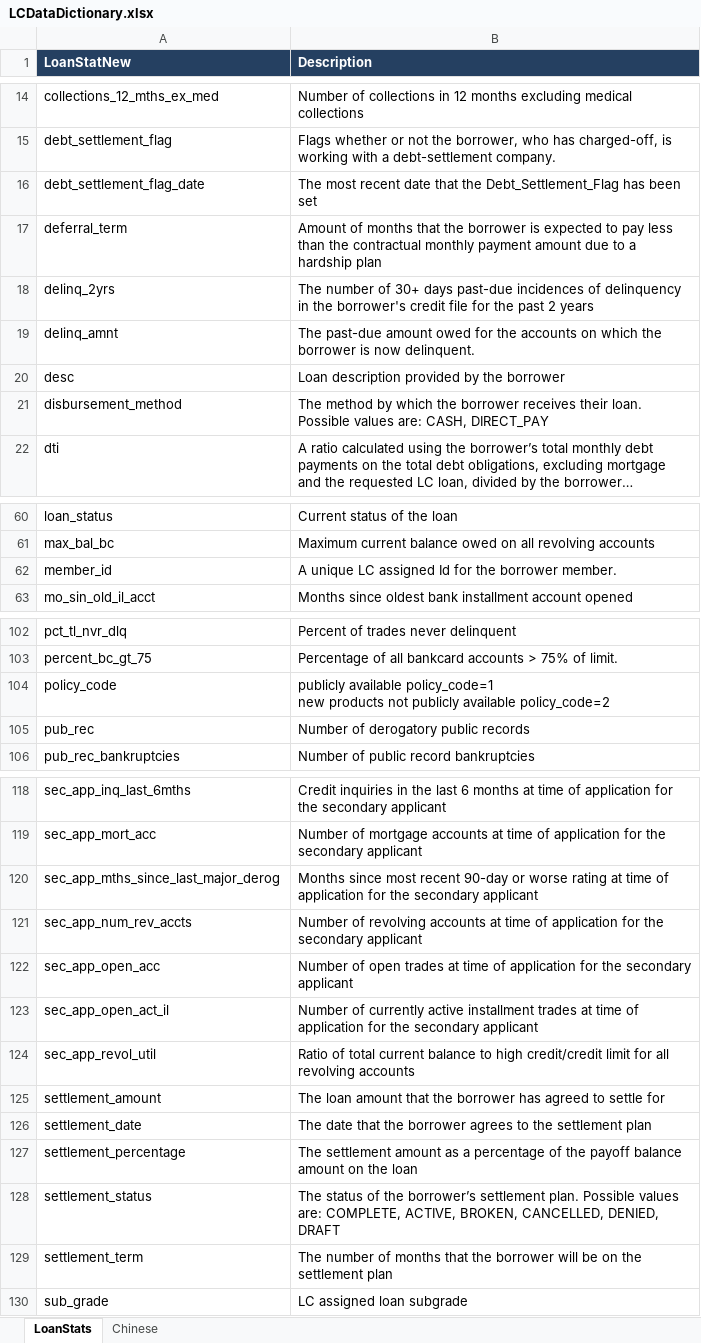
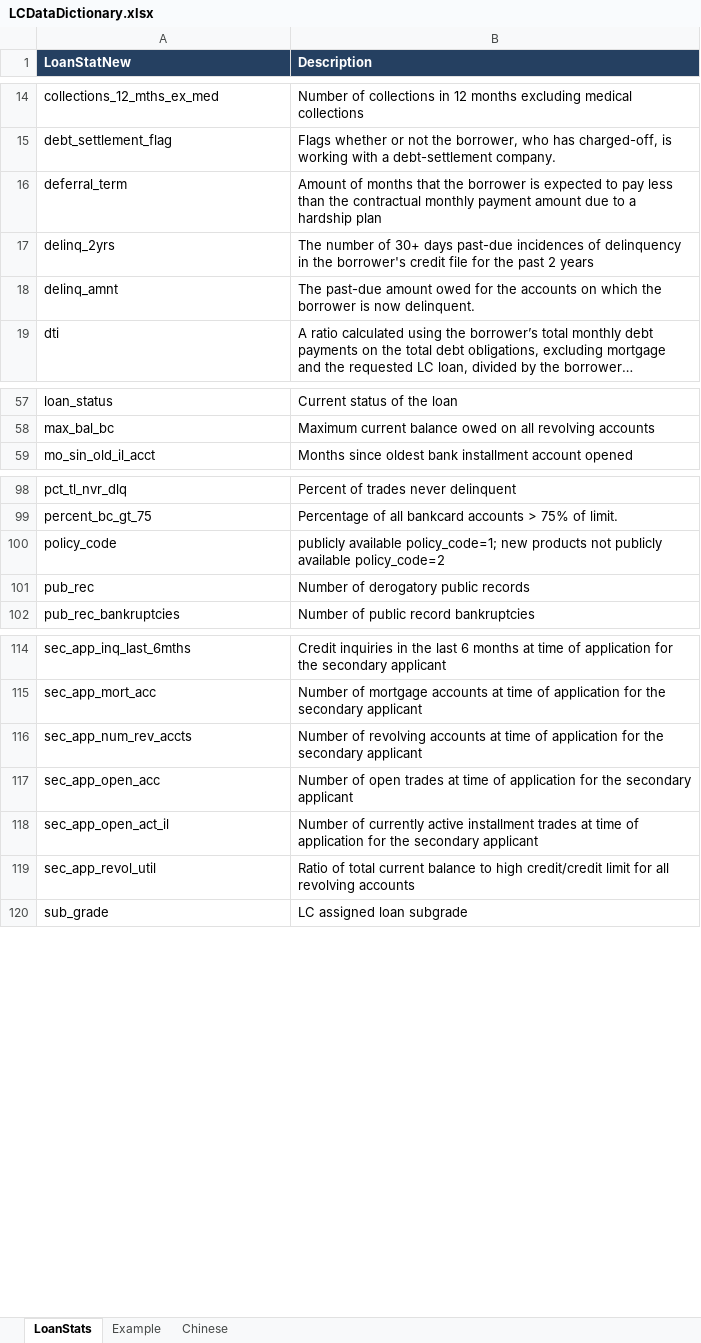
Before and after one commit to yatshunlee/lending-club-credit-risk-analysis, an Excel workbook: LCDataDictionary.xlsx, sheet LoanStats, drawn as a sheet; only a part is shown, gaps mark what is left out; long unchanged cells end in …; values as stored, in another font and other column widths than the file's, no borders; removed rows and columns are numbered as before the commit, all else as after; ↵ is a line break in a cell; the diff names each change by its address in the sheet, - before the commit and + after, or states it on an @@ line.

```diff
--- a/LCDataDictionary.xlsx (sheet LoanStats)
+++ b/LCDataDictionary.xlsx (sheet LoanStats)
+sheet tab: Example
-row 16: debt_settlement_flag_date | The most recent date that the Debt_Settlement_Flag has been set
-row 20: desc | Loan description provided by the borrower
-row 21: disbursement_method | The method by which the borrower receives their loan. Possible values are: CASH, DIRECT_PAY
-row 62: member_id | A unique LC assigned Id for the borrower member.
-B100 (Description): publicly available policy_code=1 ↵ new products…
+B100 (Description): publicly available policy_code=1; new products…
-row 120: sec_app_mths_since_last_major_derog | Months since most recent 90-day or worse rating at time of application for the secondary applicant
-row 125: settlement_amount | The loan amount that the borrower has agreed to settle for
-row 126: settlement_date | The date that the borrower agrees to the settlement plan
-row 127: settlement_percentage | The settlement amount as a percentage of the payoff balance amount on the loan
-row 128: settlement_status | The status of the borrower’s settlement plan. Possible values are: COMPLETE, ACTIVE, BROKEN, CANCELLED, DENIED, DRAFT
-row 129: settlement_term | The number of months that the borrower will be on the settlement plan
```
Also changed, not shown: 1 other file.
